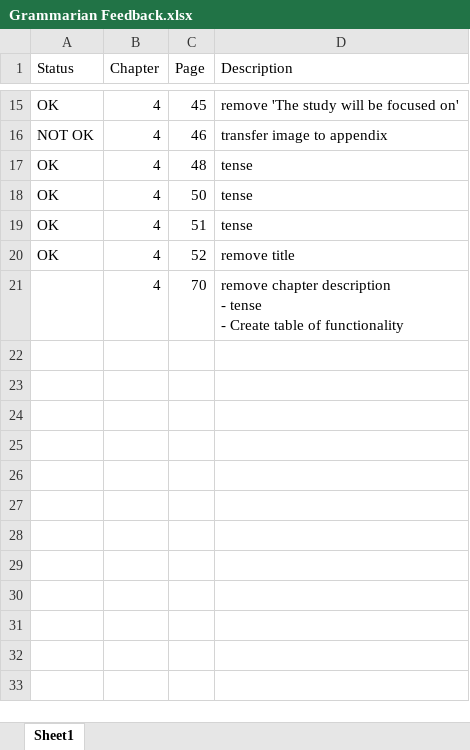
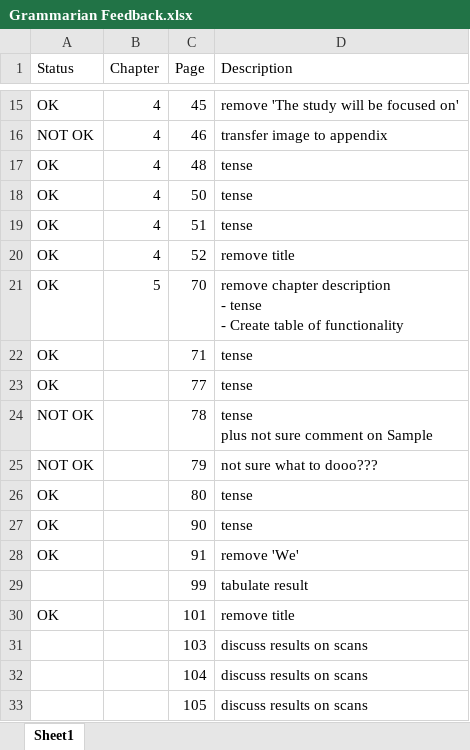
Before and after one commit to jengfad/capstone, an Excel workbook: jeng/Capstone 2 Docs/Chapters/Grammarian Feedback.xlsx, sheet Sheet1, drawn as a sheet; only a part is shown, gaps mark what is left out; values as stored, in another font and other column widths than the file's, no borders; ↵ is a line break in a cell; the diff names each change by its address in the sheet, - before the commit and + after, or states it on an @@ line.

Commit message:
fixed chapter 5

```diff
--- a/jeng/Capstone 2 Docs/Chapters/Grammarian Feedback.xlsx (sheet Sheet1)
+++ b/jeng/Capstone 2 Docs/Chapters/Grammarian Feedback.xlsx (sheet Sheet1)
-A21 (Status): (empty)
+A21 (Status): OK
-B21 (Chapter): 4
+B21 (Chapter): 5
+row 22: OK |  | 71 | tense
+row 23: OK |  | 77 | tense
+row 24: NOT OK |  | 78 | tense ↵ plus not sure comment on Sample
+row 25: NOT OK |  | 79 | not sure what to dooo???
+row 26: OK |  | 80 | tense
+row 27: OK |  | 90 | tense
+row 28: OK |  | 91 | remove 'We'
+row 29:  |  | 99 | tabulate result
+row 30: OK |  | 101 | remove title
+row 31:  |  | 103 | discuss results on scans
+row 32:  |  | 104 | discuss results on scans
+row 33:  |  | 105 | discuss results on scans
```
Also changed, not shown: 1 other file.
